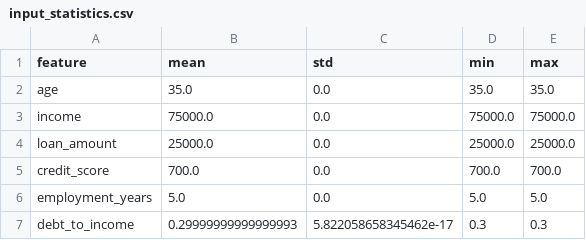
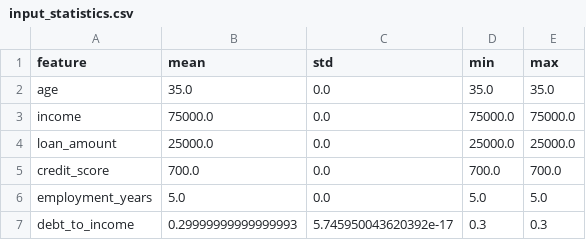
Before and after one commit to sprashant433/mlops-hands-on, a CSV file: reports/input_statistics.csv, drawn as a sheet.

```diff
--- a/reports/input_statistics.csv
+++ b/reports/input_statistics.csv
@@ -6,2 +6,2 @@ credit_score,700.0,0.0,700.0,700.0
 employment_years,5.0,0.0,5.0,5.0
-debt_to_income,0.29999999999999993,5.822058658345462e-17,0.3,0.3
+debt_to_income,0.29999999999999993,5.745950043620392e-17,0.3,0.3
```
Also changed, not shown: 7 other files.
